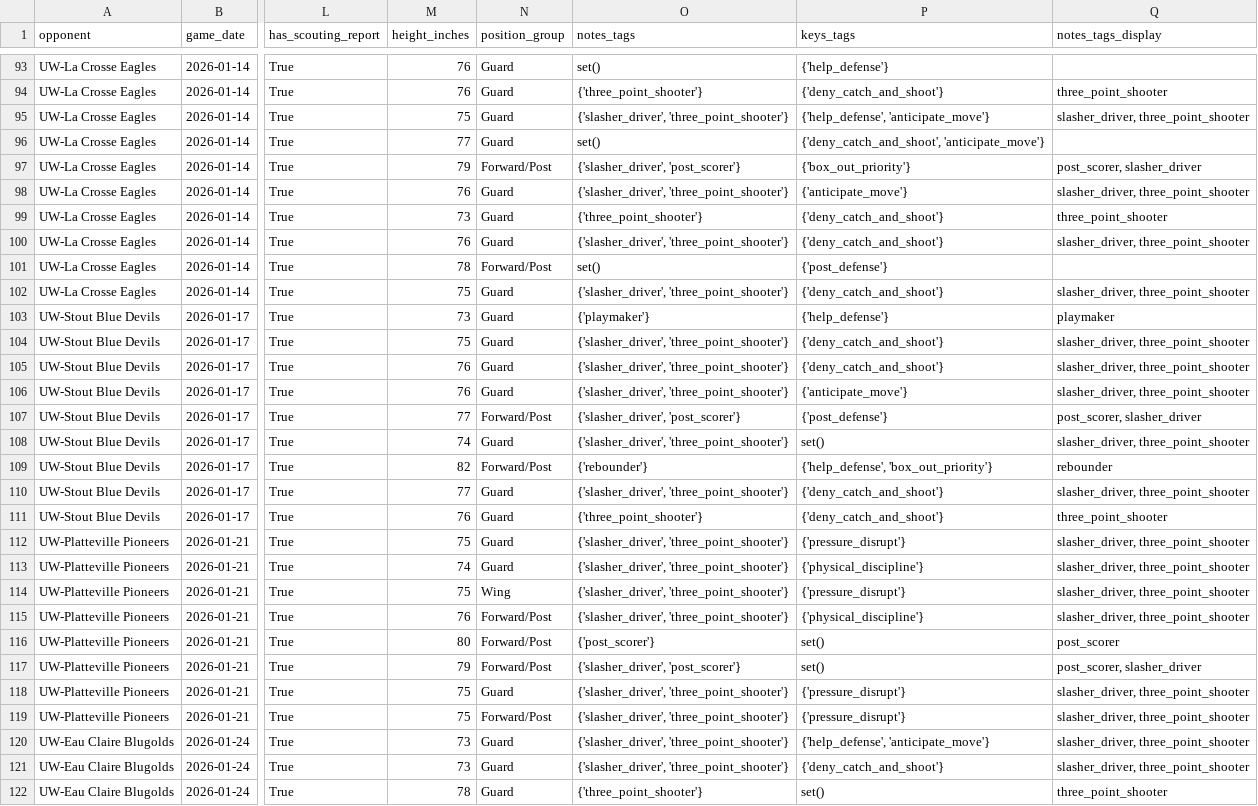
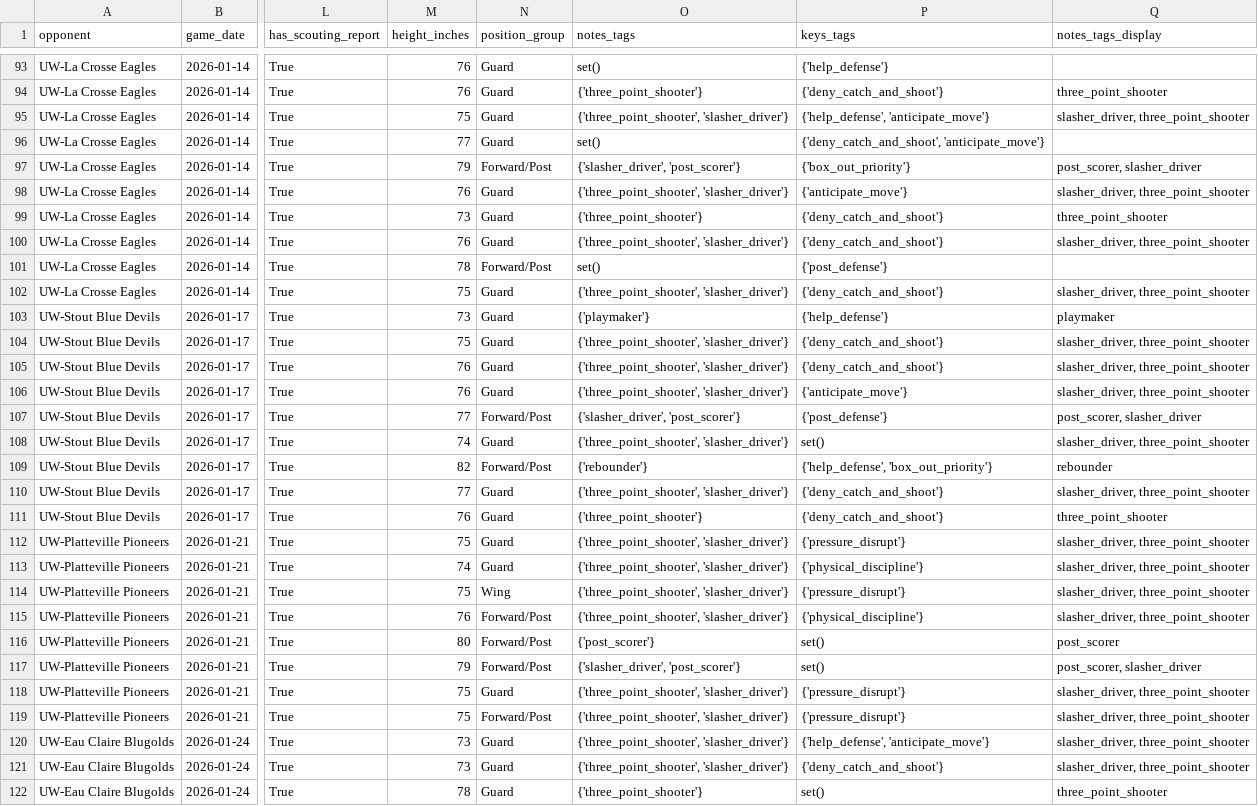
Before and after one commit to fritschcm272/uwwmensbball, a CSV file: data/uww_player_profiles.csv, drawn as a sheet; only a part is shown, gaps mark what is left out; the diff covers the shown part only; the diff names each change by its address in the sheet, - before the commit and + after, or states it on an @@ line.

```diff
--- a/data/uww_player_profiles.csv
+++ b/data/uww_player_profiles.csv
-O95 (notes_tags): {'slasher_driver', 'three_point_shooter'}
+O95 (notes_tags): {'three_point_shooter', 'slasher_driver'}
-O98 (notes_tags): {'slasher_driver', 'three_point_shooter'}
+O98 (notes_tags): {'three_point_shooter', 'slasher_driver'}
-O100 (notes_tags): {'slasher_driver', 'three_point_shooter'}
+O100 (notes_tags): {'three_point_shooter', 'slasher_driver'}
-O102 (notes_tags): {'slasher_driver', 'three_point_shooter'}
+O102 (notes_tags): {'three_point_shooter', 'slasher_driver'}
-O104:O106 (notes_tags): {'slasher_driver', 'three_point_shooter'}
+O104:O106 (notes_tags): {'three_point_shooter', 'slasher_driver'}
-O108 (notes_tags): {'slasher_driver', 'three_point_shooter'}
+O108 (notes_tags): {'three_point_shooter', 'slasher_driver'}
-O110 (notes_tags): {'slasher_driver', 'three_point_shooter'}
+O110 (notes_tags): {'three_point_shooter', 'slasher_driver'}
-O112:O115 (notes_tags): {'slasher_driver', 'three_point_shooter'}
+O112:O115 (notes_tags): {'three_point_shooter', 'slasher_driver'}
-O118:O121 (notes_tags): {'slasher_driver', 'three_point_shooter'}
+O118:O121 (notes_tags): {'three_point_shooter', 'slasher_driver'}
```
Also changed, not shown: 49 edited cells elsewhere in this file, 5 other files.
